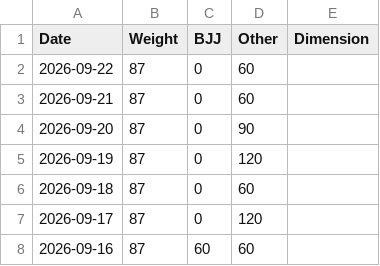
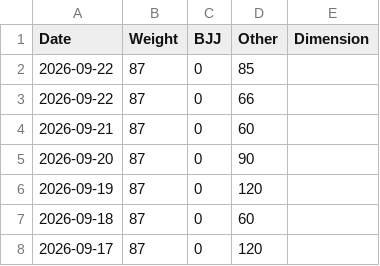
Before and after one commit to pydanny/daniel.feldroy.com, a CSV file: fitness.csv, drawn as a sheet; only a part is shown; the shorter side is filled out with more unchanged rows.

Commit message:
Update footer and fitness

```diff
--- a/fitness.csv
+++ b/fitness.csv
@@ -1,3 +1,4 @@
 Date,Weight,BJJ,Other,Dimension
-2026-09-22,87,0,60,
+2026-09-22,87,0,85,
+2026-09-22,87,0,66,
 2026-09-21,87,0,60,
```
Also changed, not shown: 1 other file.
